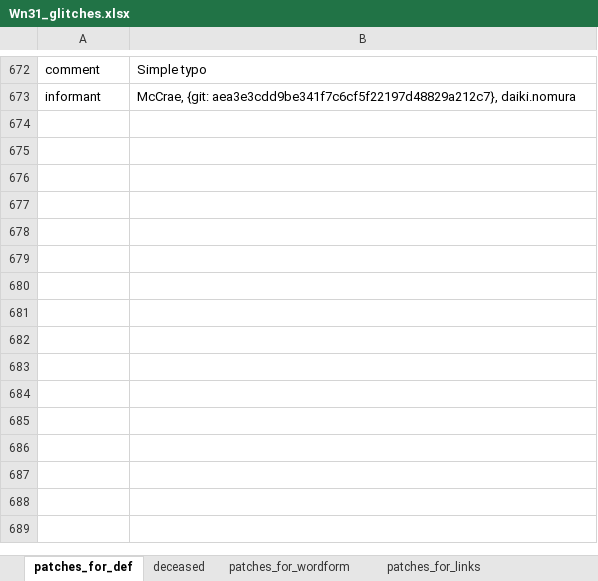
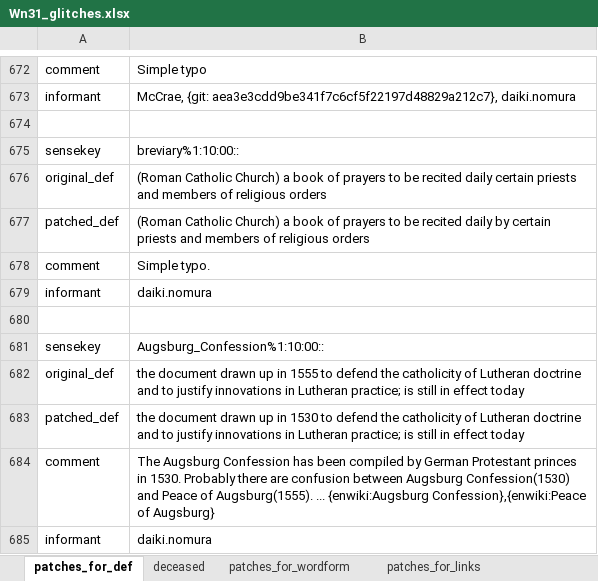
Before and after one commit to daikinomura/WordNet31_japanese_translation_base, an Excel workbook: src/Wn31_glitches.xlsx, sheet patches_for_def, drawn as a sheet; only a part is shown, gaps mark what is left out; values as stored, in another font and other column widths than the file's, no borders; the diff names each change by its address in the sheet, - before the commit and + after, or states it on an @@ line.

Commit message:
added 1 preposition lack fix and 1 year fix.

```diff
--- a/src/Wn31_glitches.xlsx (sheet patches_for_def)
+++ b/src/Wn31_glitches.xlsx (sheet patches_for_def)
+row 674: (empty)
+row 675: sensekey | breviary%1:10:00::
+row 676: original_def | (Roman Catholic Church) a book of prayers to be recited daily certain priests and members of religious orders
+row 677: patched_def | (Roman Catholic Church) a book of prayers to be recited daily by certain priests and members of religious orders
+row 678: comment | Simple typo.
+row 679: informant | daiki.nomura
+row 680: (empty)
+row 681: sensekey | Augsburg_Confession%1:10:00::
+row 682: original_def | the document drawn up in 1555 to defend the catholicity of Lutheran doctrine and to justify innovations in Lutheran practice; is still in effect today
+row 683: patched_def | the document drawn up in 1530 to defend the catholicity of Lutheran doctrine and to justify innovations in Lutheran practice; is still in effect today
+row 684: comment | The Augsburg Confession has been compiled by German Protestant princes in 1530. Probably there are confusion between Augsburg Confession(1530) and Peace of Augsburg(1555). ... {enwiki:Augsburg Confession},{enwiki:Peace of Augsburg}
+row 685: informant | daiki.nomura
```
